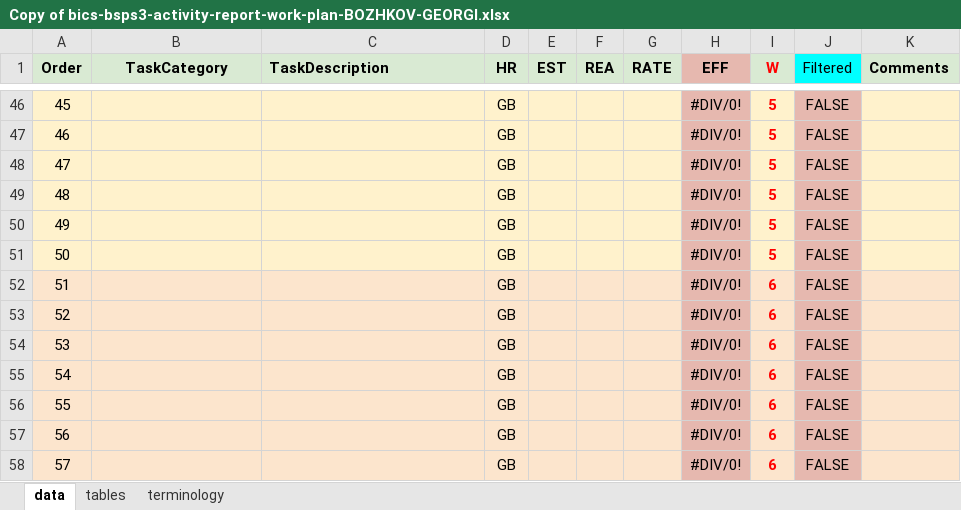
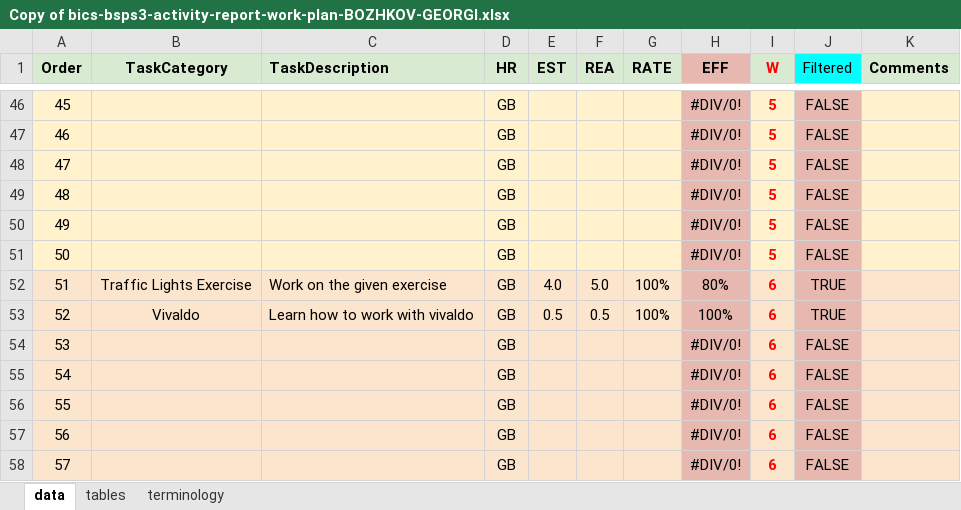
Before and after one commit to gbozhkov/BSP-S2-Blueprint, an Excel workbook: Copy of bics-bsps3-activity-report-work-plan-BOZHKOV-GEORGI.xlsx, sheet data, drawn as a sheet; only a part is shown, gaps mark what is left out; values as stored, in another font and other column widths than the file's, no borders; the diff names each change by its address in the sheet, - before the commit and + after, or states it on an @@ line.

```diff
--- a/Copy of bics-bsps3-activity-report-work-plan-BOZHKOV-GEORGI.xlsx (sheet data)
+++ b/Copy of bics-bsps3-activity-report-work-plan-BOZHKOV-GEORGI.xlsx (sheet data)
-B52 (TaskCategory): (empty)
+B52 (TaskCategory): Traffic Lights Exercise
-C52 (TaskDescription): (empty)
+C52 (TaskDescription): Work on the given exercise
-E52 (EST): (empty)
+E52 (EST): 4.0
-F52 (REA): (empty)
+F52 (REA): 5.0
-G52:G53 (RATE): (empty)
+G52:G53 (RATE): 100%
-H52 (EFF): #DIV/0!
+H52 (EFF): 80%
-J52:J53 (Filtered): FALSE
+J52:J53 (Filtered): TRUE
-B53 (TaskCategory): (empty)
+B53 (TaskCategory): Vivaldo
-C53 (TaskDescription): (empty)
+C53 (TaskDescription): Learn how to work with vivaldo
-E53 (EST): (empty)
+E53 (EST): 0.5
-F53 (REA): (empty)
+F53 (REA): 0.5
-H53 (EFF): #DIV/0!
+H53 (EFF): 100%
```
Also changed, not shown: sheet tables.
